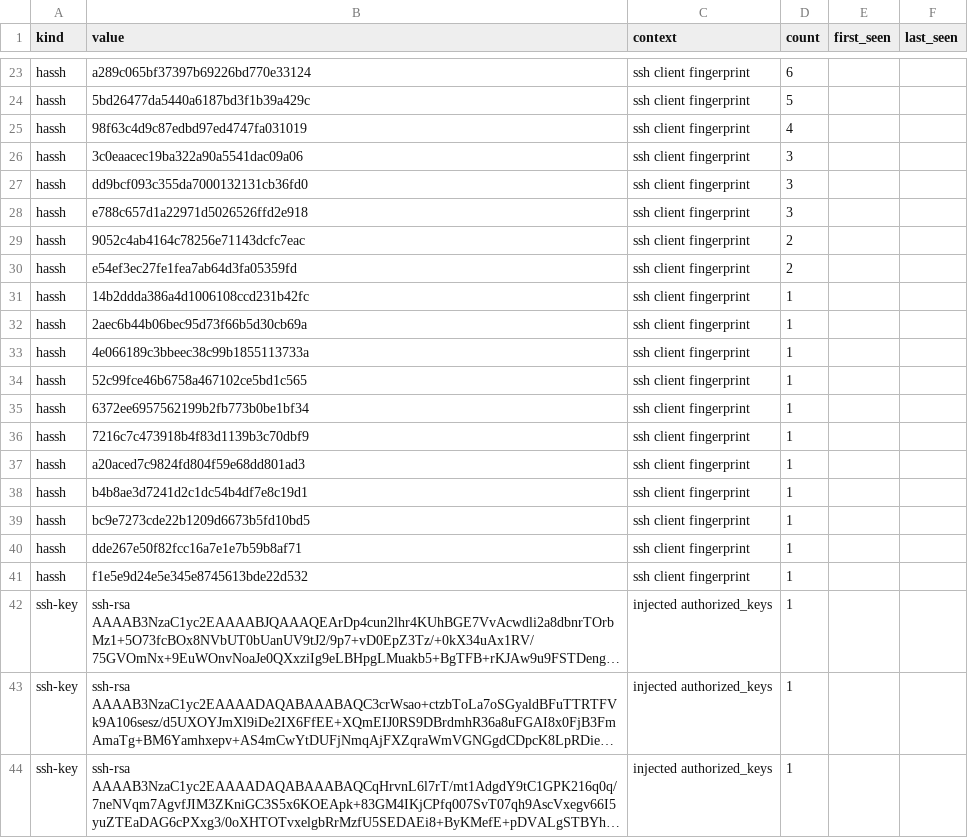
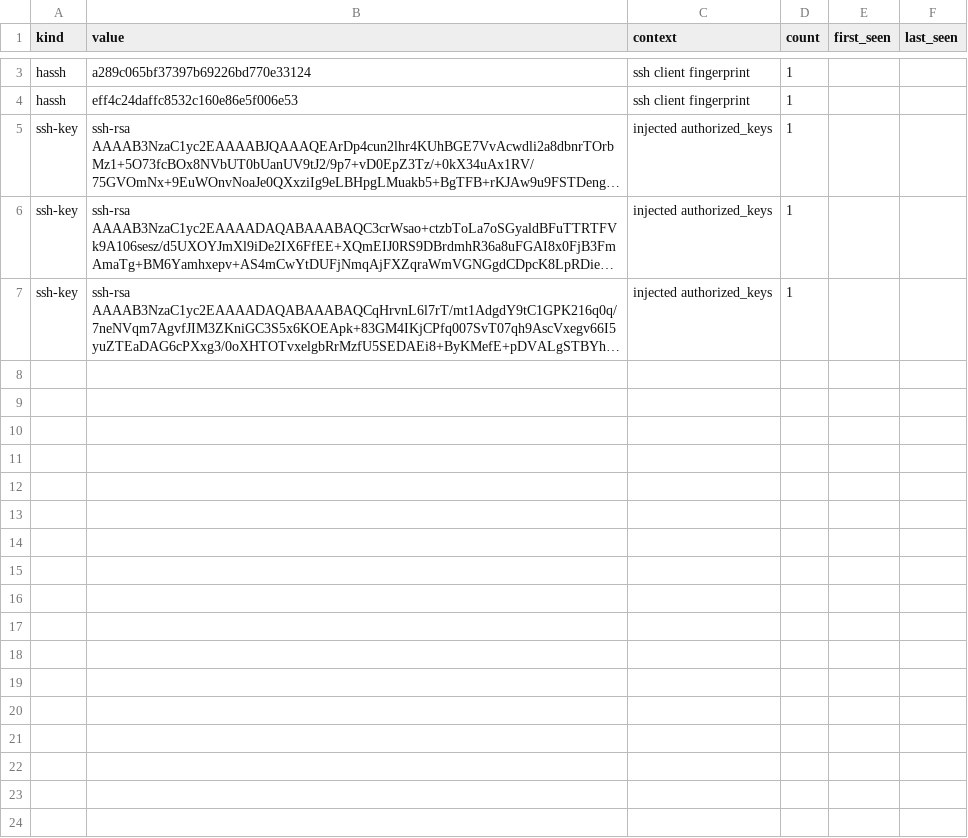
Before and after one commit to unerror/security, a CSV file: feeds/honeypot/iocs.csv, drawn as a sheet; only a part is shown, gaps mark what is left out; long unchanged cells end in …; removed rows and columns are numbered as before the commit, all else as after; the diff covers the shown part only; the diff names each change by its address in the sheet, - before the commit and + after, or states it on an @@ line.

```diff
--- a/feeds/honeypot/iocs.csv
+++ b/feeds/honeypot/iocs.csv
-D3 (count): 6
+D3 (count): 1
-row 24: hassh | 5bd26477da5440a6187bd3f1b39a429c | ssh client fingerprint | 5
-row 25: hassh | 98f63c4d9c87edbd97ed4747fa031019 | ssh client fingerprint | 4
-row 26: hassh | 3c0eaacec19ba322a90a5541dac09a06 | ssh client fingerprint | 3
-row 27: hassh | dd9bcf093c355da7000132131cb36fd0 | ssh client fingerprint | 3
-row 28: hassh | e788c657d1a22971d5026526ffd2e918 | ssh client fingerprint | 3
-row 29: hassh | 9052c4ab4164c78256e71143dcfc7eac | ssh client fingerprint | 2
-row 30: hassh | e54ef3ec27fe1fea7ab64d3fa05359fd | ssh client fingerprint | 2
-row 31: hassh | 14b2ddda386a4d1006108ccd231b42fc | ssh client fingerprint | 1
-row 32: hassh | 2aec6b44b06bec95d73f66b5d30cb69a | ssh client fingerprint | 1
-row 33: hassh | 4e066189c3bbeec38c99b1855113733a | ssh client fingerprint | 1
-B4 (value): 52c99fce46b6758a467102ce5bd1c565
+B4 (value): eff4c24daffc8532c160e86e5f006e53
-row 35: hassh | 6372ee6957562199b2fb773b0be1bf34 | ssh client fingerprint | 1
-row 36: hassh | 7216c7c473918b4f83d1139b3c70dbf9 | ssh client fingerprint | 1
-row 37: hassh | a20aced7c9824fd804f59e68dd801ad3 | ssh client fingerprint | 1
-row 38: hassh | b4b8ae3d7241d2c1dc54b4df7e8c19d1 | ssh client fingerprint | 1
-row 39: hassh | bc9e7273cde22b1209d6673b5fd10bd5 | ssh client fingerprint | 1
-row 40: hassh | dde267e50f82fcc16a7e1e7b59b8af71 | ssh client fingerprint | 1
-row 41: hassh | f1e5e9d24e5e345e8745613bde22d532 | ssh client fingerprint | 1
```
Also changed, not shown: 20 removed rows and 2 edited cells elsewhere in this file, 13 other files.
